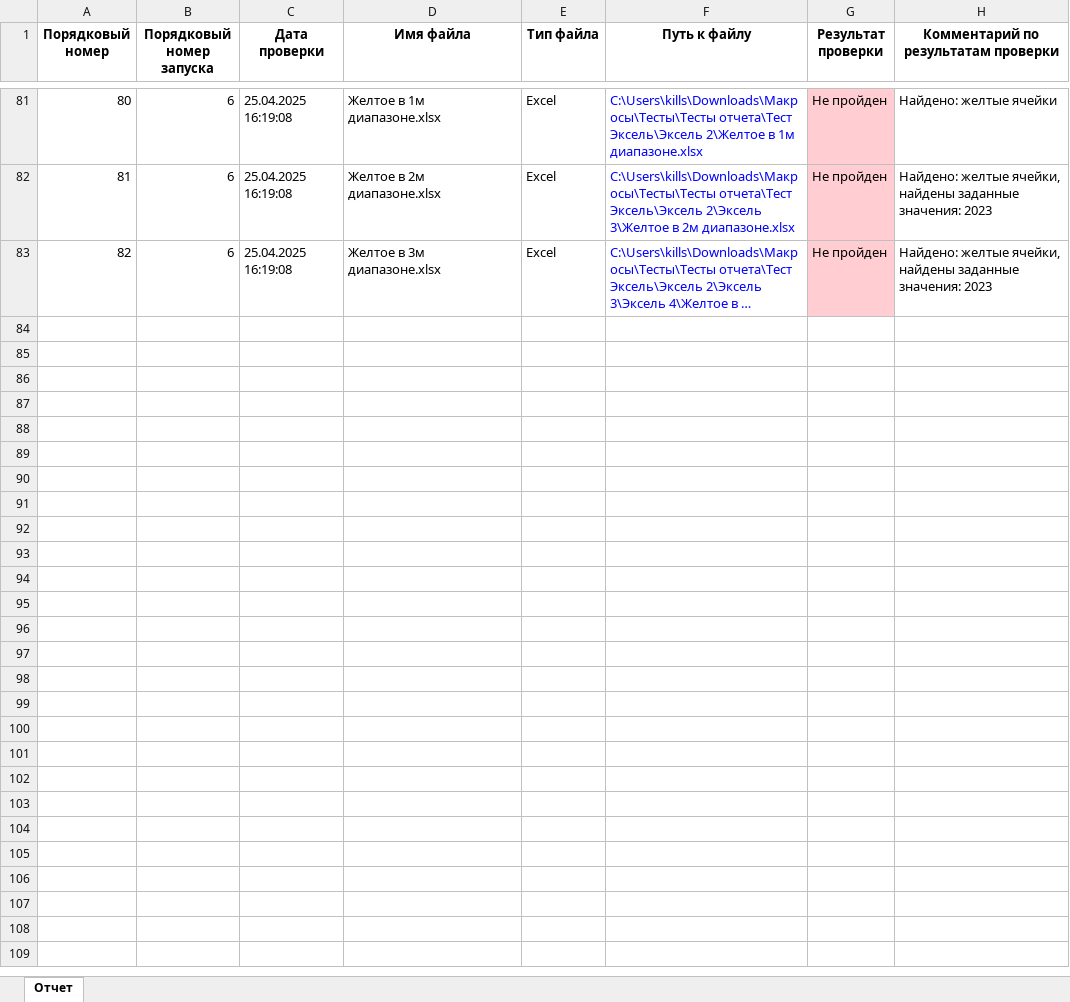
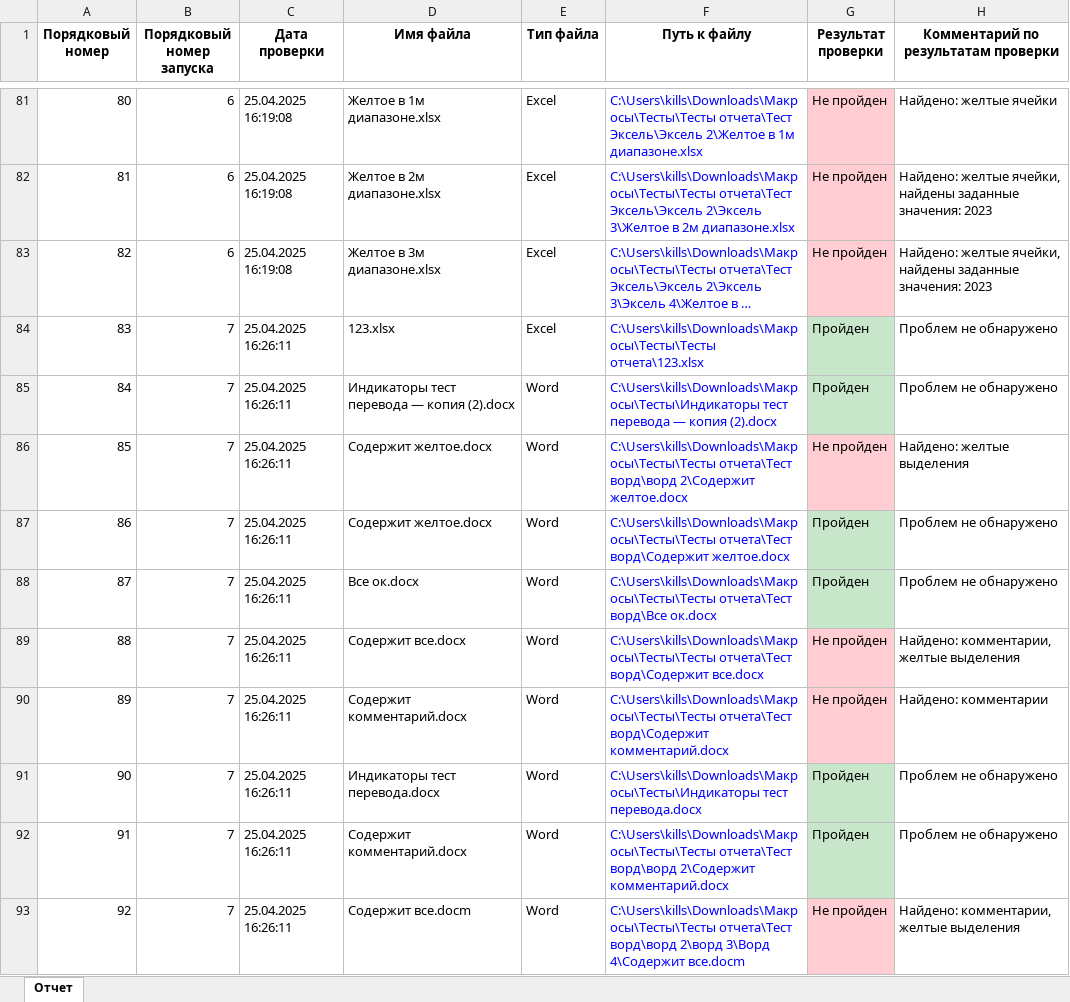
Before and after one commit to aeandrey99/document_checker, an Excel workbook: document-checker/Отчет_проверки_документов.xlsx, sheet Отчет, drawn as a sheet; only a part is shown, gaps mark what is left out; long unchanged cells end in …; values as stored, in another font and other column widths than the file's, no borders; the diff covers the shown part only; the diff names each change by its address in the sheet, - before the commit and + after, or states it on an @@ line.

```diff
--- a/document-checker/Отчет_проверки_документов.xlsx (sheet Отчет)
+++ b/document-checker/Отчет_проверки_документов.xlsx (sheet Отчет)
+row 84: 83 | 7 | 25.04.2025 16:26:11 | 123.xlsx | Excel | C:\Users\kills\Downloads\Макросы\Тесты\Тесты отчета\123.xlsx | Пройден | Проблем не обнаружено
+row 85: 84 | 7 | 25.04.2025 16:26:11 | Индикаторы тест перевода — копия (2).docx | Word | C:\Users\kills\Downloads\Макросы\Тесты\Индикаторы тест перевода — копия (2).docx | Пройден | Проблем не обнаружено
+row 86: 85 | 7 | 25.04.2025 16:26:11 | Содержит желтое.docx | Word | C:\Users\kills\Downloads\Макросы\Тесты\Тесты отчета\Тест ворд\ворд 2\Содержит желтое.docx | Не пройден | Найдено: желтые выделения
+row 87: 86 | 7 | 25.04.2025 16:26:11 | Содержит желтое.docx | Word | C:\Users\kills\Downloads\Макросы\Тесты\Тесты отчета\Тест ворд\Содержит желтое.docx | Пройден | Проблем не обнаружено
+row 88: 87 | 7 | 25.04.2025 16:26:11 | Все ок.docx | Word | C:\Users\kills\Downloads\Макросы\Тесты\Тесты отчета\Тест ворд\Все ок.docx | Пройден | Проблем не обнаружено
+row 89: 88 | 7 | 25.04.2025 16:26:11 | Содержит все.docx | Word | C:\Users\kills\Downloads\Макросы\Тесты\Тесты отчета\Тест ворд\Содержит все.docx | Не пройден | Найдено: комментарии, желтые выделения
+row 90: 89 | 7 | 25.04.2025 16:26:11 | Содержит комментарий.docx | Word | C:\Users\kills\Downloads\Макросы\Тесты\Тесты отчета\Тест ворд\Содержит комментарий.docx | Не пройден | Найдено: комментарии
+row 91: 90 | 7 | 25.04.2025 16:26:11 | Индикаторы тест перевода.docx | Word | C:\Users\kills\Downloads\Макросы\Тесты\Индикаторы тест перевода.docx | Пройден | Проблем не обнаружено
+row 92: 91 | 7 | 25.04.2025 16:26:11 | Содержит комментарий.docx | Word | C:\Users\kills\Downloads\Макросы\Тесты\Тесты отчета\Тест ворд\ворд 2\Содержит комментарий.docx | Пройден | Проблем не обнаружено
+row 93: 92 | 7 | 25.04.2025 16:26:11 | Содержит все.docm | Word | C:\Users\kills\Downloads\Макросы\Тесты\Тесты отчета\Тест ворд\ворд 2\ворд 3\Ворд 4\Содержит все.docm | Не пройден | Найдено: комментарии, желтые выделения
```
Also changed, not shown: 59 added rows elsewhere in this sheet, 3 other files.
